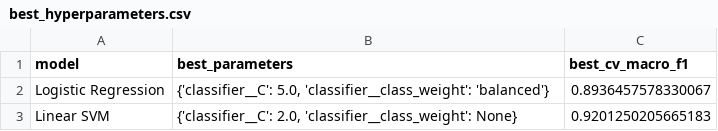
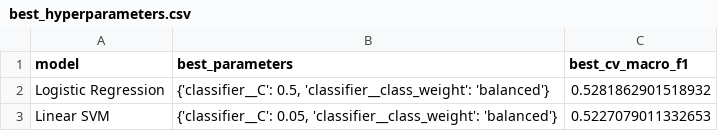
Before and after one commit to jadkandah/progressSoft_internship, a CSV file: phase-1-machine-learning-nlp/assignment/reports/results/best_hyperparameters.csv, drawn as a sheet.

```diff
--- a/phase-1-machine-learning-nlp/assignment/reports/results/best_hyperparameters.csv
+++ b/phase-1-machine-learning-nlp/assignment/reports/results/best_hyperparameters.csv
@@ -1,3 +1,3 @@
 model,best_parameters,best_cv_macro_f1
-Logistic Regression,"{'classifier__C': 5.0, 'classifier__class_weight': 'balanced'}",0.8936457578330067
-Linear SVM,"{'classifier__C': 2.0, 'classifier__class_weight': None}",0.9201250205665183
+Logistic Regression,"{'classifier__C': 0.5, 'classifier__class_weight': 'balanced'}",0.5281862901518932
+Linear SVM,"{'classifier__C': 0.05, 'classifier__class_weight': 'balanced'}",0.5227079011332653
```
Also changed, not shown: phase-1-machine-learning-nlp/assignment/reports/results/baseline_logistic_regression_report.csv, phase-1-machine-learning-nlp/assignment/reports/results/baseline_model_comparison.csv, 18 other files.
